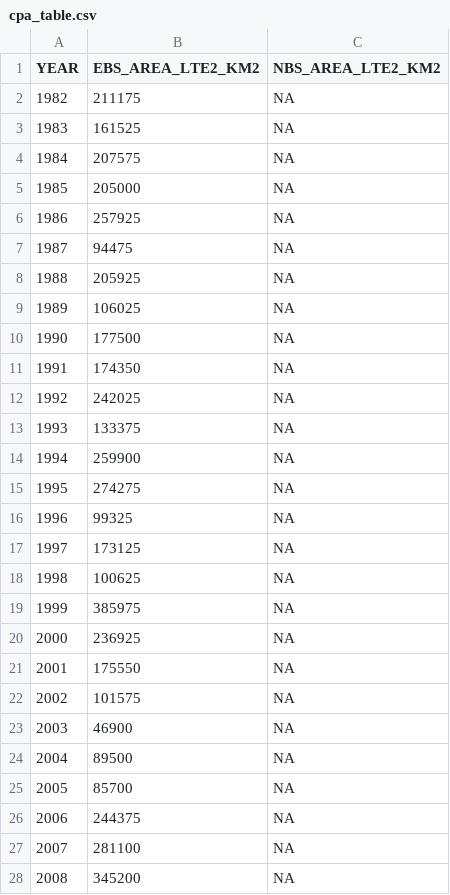
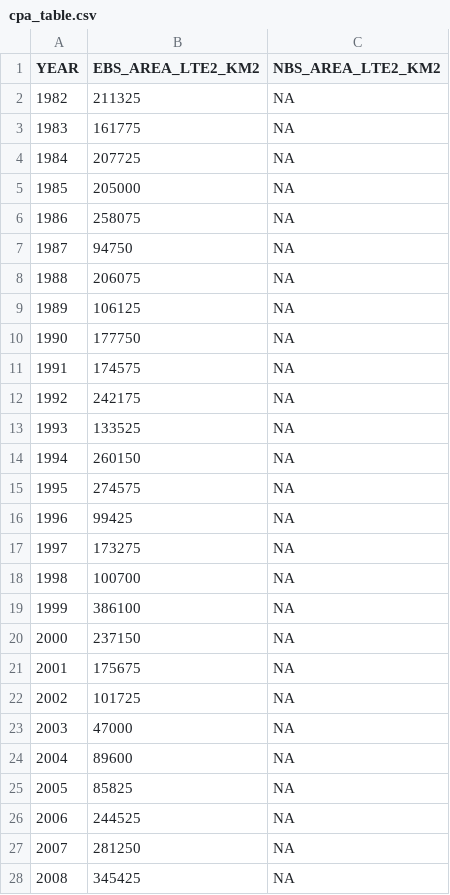
Before and after one commit to afsc-gap-products/coldpool, a CSV file: plots/cpa_table.csv, drawn as a sheet; only a part is shown; the diff covers the shown part only.

```diff
--- a/plots/cpa_table.csv
+++ b/plots/cpa_table.csv
@@ -1,28 +1,28 @@
 "YEAR","EBS_AREA_LTE2_KM2","NBS_AREA_LTE2_KM2"
-1982,211175,NA
-1983,161525,NA
-1984,207575,NA
+1982,211325,NA
+1983,161775,NA
+1984,207725,NA
 1985,205000,NA
-1986,257925,NA
-1987,94475,NA
-1988,205925,NA
-1989,106025,NA
-1990,177500,NA
-1991,174350,NA
-1992,242025,NA
-1993,133375,NA
-1994,259900,NA
-1995,274275,NA
-1996,99325,NA
-1997,173125,NA
-1998,100625,NA
-1999,385975,NA
-2000,236925,NA
-2001,175550,NA
-2002,101575,NA
-2003,46900,NA
-2004,89500,NA
-2005,85700,NA
-2006,244375,NA
-2007,281100,NA
-2008,345200,NA
+1986,258075,NA
+1987,94750,NA
+1988,206075,NA
+1989,106125,NA
+1990,177750,NA
+1991,174575,NA
+1992,242175,NA
+1993,133525,NA
+1994,260150,NA
+1995,274575,NA
+1996,99425,NA
+1997,173275,NA
+1998,100700,NA
+1999,386100,NA
+2000,237150,NA
+2001,175675,NA
+2002,101725,NA
+2003,47000,NA
+2004,89600,NA
+2005,85825,NA
+2006,244525,NA
+2007,281250,NA
+2008,345425,NA
```
Also changed, not shown: 6 added rows, 5 removed rows and 10 edited cells elsewhere in this file, 5 other files.
